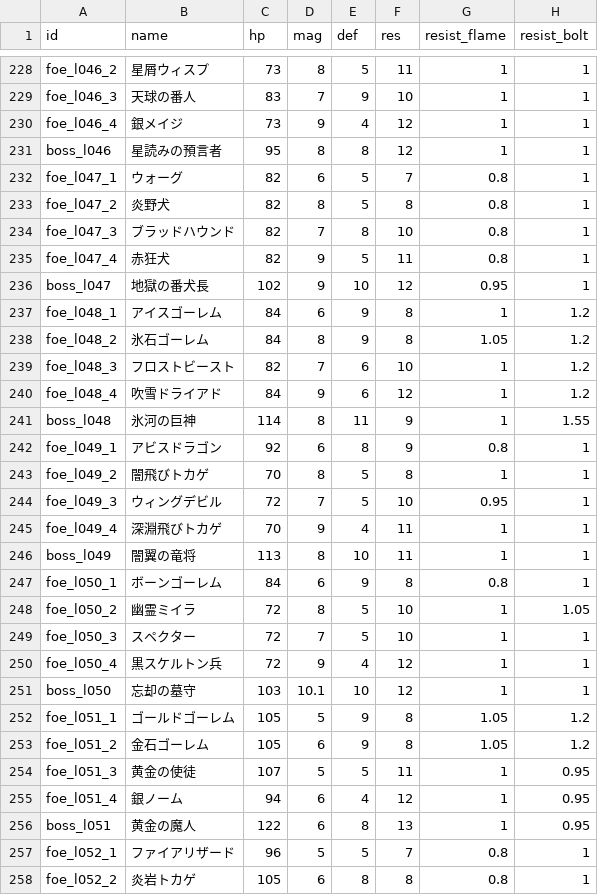
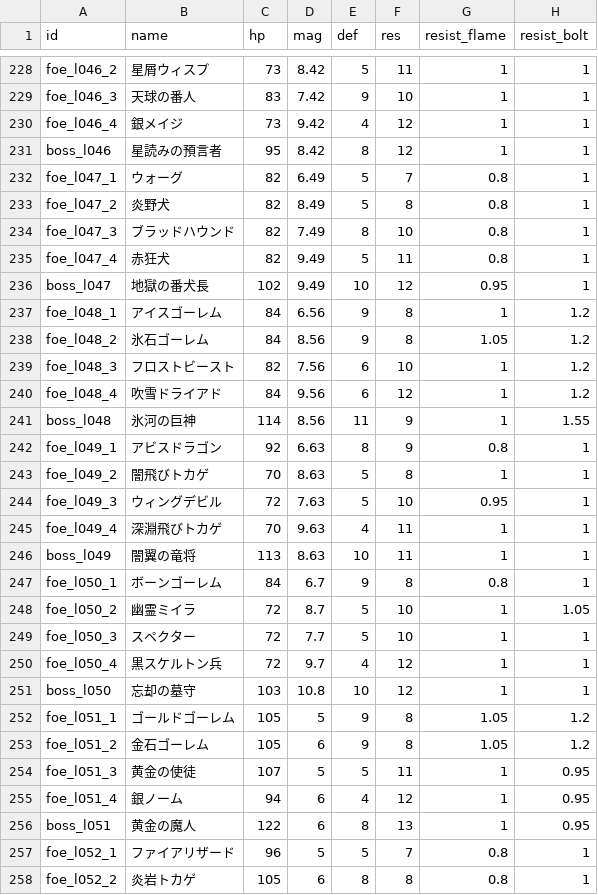
Before and after one commit to Katsuya100/magia-fantasy-larp-tool, a CSV file: assets/data/dungeon-enemies.csv, drawn as a sheet; only a part is shown, gaps mark what is left out; the diff covers the shown part only; the diff names each change by its address in the sheet, - before the commit and + after, or states it on an @@ line.

```diff
--- a/assets/data/dungeon-enemies.csv
+++ b/assets/data/dungeon-enemies.csv
-D228 (mag): 8
+D228 (mag): 8.42
-D229 (mag): 7
+D229 (mag): 7.42
-D230 (mag): 9
+D230 (mag): 9.42
-D231 (mag): 8
+D231 (mag): 8.42
-D232 (mag): 6
+D232 (mag): 6.49
-D233 (mag): 8
+D233 (mag): 8.49
-D234 (mag): 7
+D234 (mag): 7.49
-D235:D236 (mag): 9
+D235:D236 (mag): 9.49
-D237 (mag): 6
+D237 (mag): 6.56
-D238 (mag): 8
+D238 (mag): 8.56
-D239 (mag): 7
+D239 (mag): 7.56
-D240 (mag): 9
+D240 (mag): 9.56
-D241 (mag): 8
+D241 (mag): 8.56
-D242 (mag): 6
+D242 (mag): 6.63
-D243 (mag): 8
+D243 (mag): 8.63
-D244 (mag): 7
+D244 (mag): 7.63
-D245 (mag): 9
+D245 (mag): 9.63
-D246 (mag): 8
+D246 (mag): 8.63
-D247 (mag): 6
+D247 (mag): 6.7
-D248 (mag): 8
+D248 (mag): 8.7
-D249 (mag): 7
+D249 (mag): 7.7
-D250 (mag): 9
+D250 (mag): 9.7
-D251 (mag): 10.1
+D251 (mag): 10.8
```
Also changed, not shown: 27 edited cells elsewhere in this file, 1 other file.
